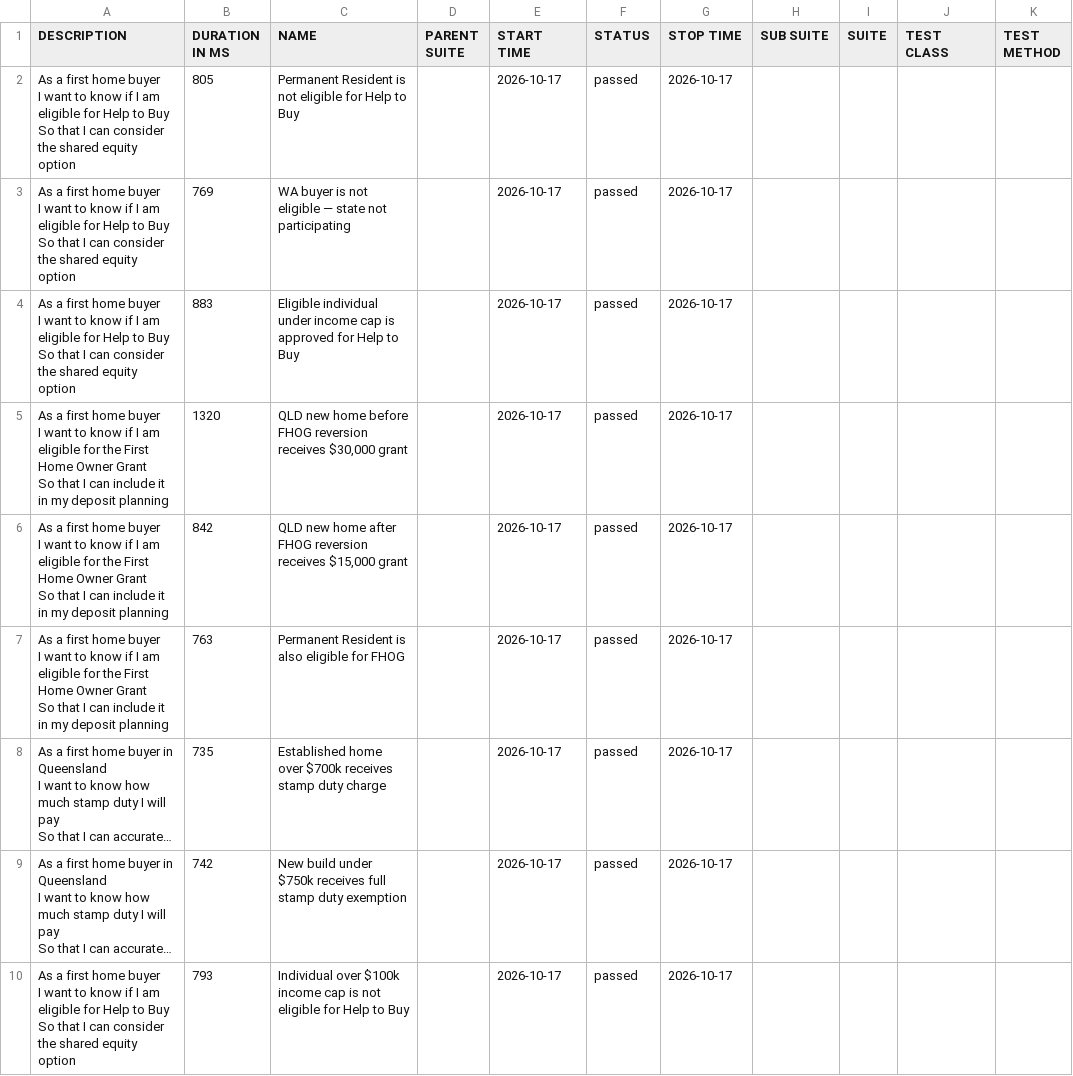
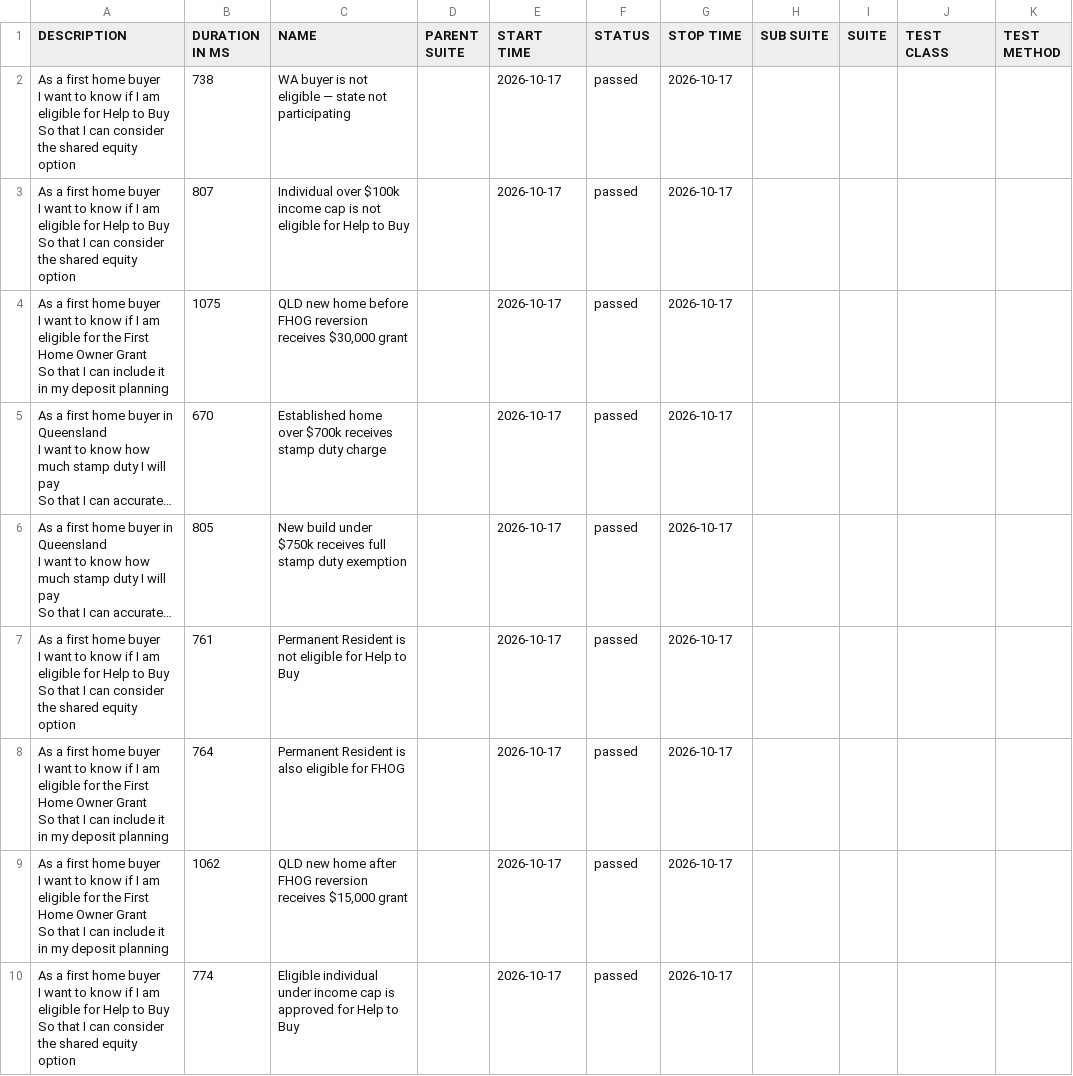
Before and after one commit to imon-buragohain/myfingoal-automation, a CSV file: latest/data/suites.csv, drawn as a sheet; long unchanged cells end in …; removed rows and columns are numbered as before the commit, all else as after; ↵ is a line break in a cell; the diff names each change by its address in the sheet, - before the commit and + after, or states it on an @@ line.

```diff
--- a/latest/data/suites.csv
+++ b/latest/data/suites.csv
-row 2: As a first home buyer ↵ I want to know if I am eligible for Help to Buy ↵ So that I can consider the shared equity option | 805 | Permanent Resident is not eligible for Help to Buy |  | 2026-10-17 | passed | 2026-10-17
-B2 (DURATION IN MS): 769
+B2 (DURATION IN MS): 738
-B3 (DURATION IN MS): 883
+B3 (DURATION IN MS): 807
-C3 (NAME): Eligible individual under income cap is approved for Help…
+C3 (NAME): Individual over $100k income cap is not eligible for Help…
-B4 (DURATION IN MS): 1320
+B4 (DURATION IN MS): 1075
-row 6: As a first home buyer ↵ I want to know if I am eligible for the First Home Owner Grant ↵ So that I can include it in my deposit planning | 842 | QLD new home after FHOG reversion receives $15,000 grant |  | 2026-10-17 | passed | 2026-10-17
-row 7: As a first home buyer ↵ I want to know if I am eligible for the First Home Owner Grant ↵ So that I can include it in my deposit planning | 763 | Permanent Resident is also eligible for FHOG |  | 2026-10-17 | passed | 2026-10-17
-B5 (DURATION IN MS): 735
+B5 (DURATION IN MS): 670
-B6 (DURATION IN MS): 742
+B6 (DURATION IN MS): 805
+row 7: As a first home buyer ↵ I want to know if I am eligible for Help to Buy ↵ So that I can consider the shared equity option | 761 | Permanent Resident is not eligible for Help to Buy |  | 2026-10-17 | passed | 2026-10-17
+row 8: As a first home buyer ↵ I want to know if I am eligible for the First Home Owner Grant ↵ So that I can include it in my deposit planning | 764 | Permanent Resident is also eligible for FHOG |  | 2026-10-17 | passed | 2026-10-17
+row 9: As a first home buyer ↵ I want to know if I am eligible for the First Home Owner Grant ↵ So that I can include it in my deposit planning | 1062 | QLD new home after FHOG reversion receives $15,000 grant |  | 2026-10-17 | passed | 2026-10-17
-B10 (DURATION IN MS): 793
+B10 (DURATION IN MS): 774
-C10 (NAME): Individual over $100k income cap is not eligible for Help…
+C10 (NAME): Eligible individual under income cap is approved for Help…
```
Also changed, not shown: 32 other files.
